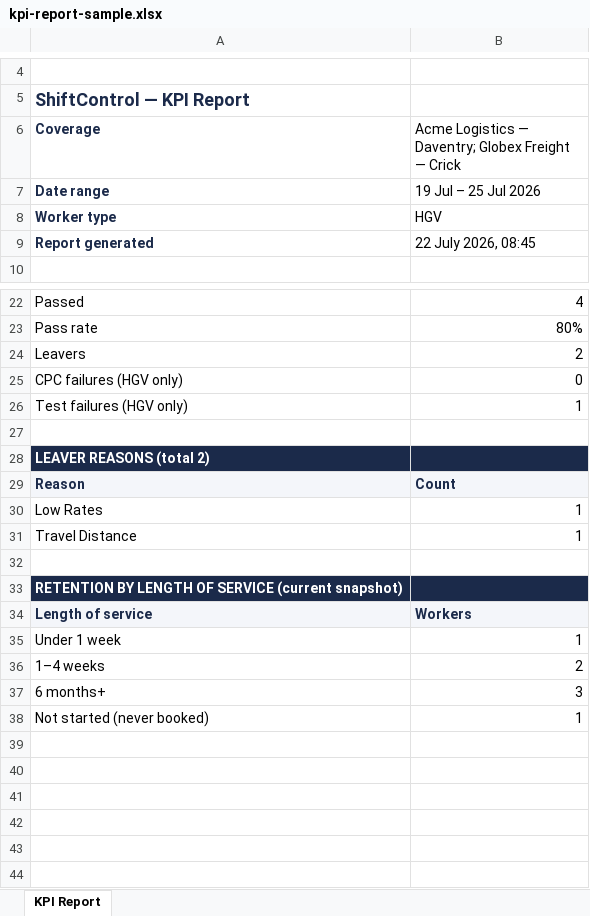
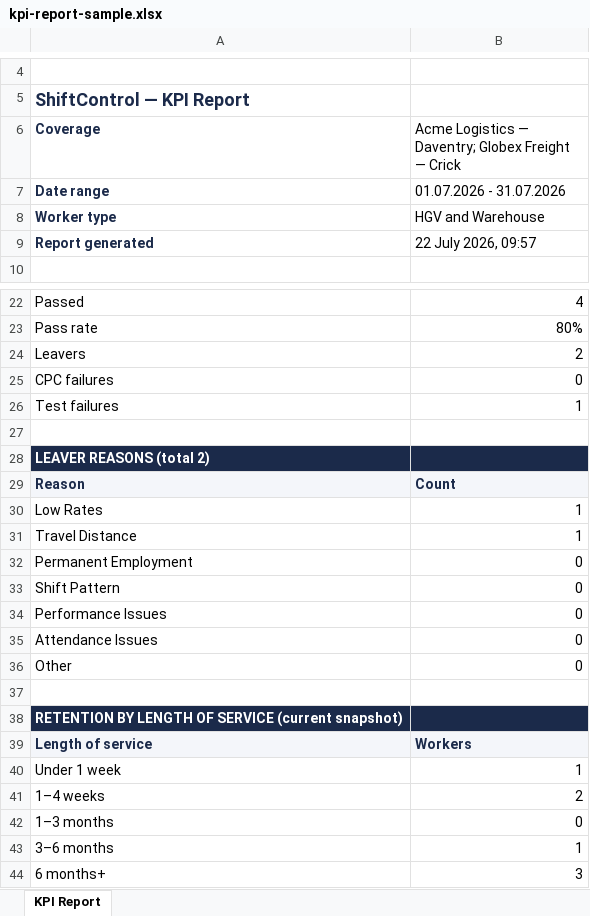
Before and after one commit to sualeh-m/driver-booking, an Excel workbook: exports/kpi-report-sample.xlsx, sheet KPI Report, drawn as a sheet; only a part is shown, gaps mark what is left out; the shorter side is filled out with more unchanged rows; values as stored, in another font and other column widths than the file's, no borders; charts and pictures not drawn; the diff names each change by its address in the sheet, - before the commit and + after, or states it on an @@ line.

```diff
--- a/exports/kpi-report-sample.xlsx (sheet KPI Report)
+++ b/exports/kpi-report-sample.xlsx (sheet KPI Report)
-B7: 19 Jul – 25 Jul 2026
+B7: 01.07.2026 - 31.07.2026
-B8: HGV
+B8: HGV and Warehouse
-B9: 22 July 2026, 08:45
+B9: 22 July 2026, 09:57
-A25 (Coverage): CPC failures (HGV only)
+A25 (Coverage): CPC failures
-A26 (Coverage): Test failures (HGV only)
+A26 (Coverage): Test failures
+row 32: Permanent Employment | 0
+row 33: Shift Pattern | 0
+row 34: Performance Issues | 0
+row 35: Attendance Issues | 0
+row 36: Other | 0
+row 42: 1–3 months | 0
+row 43: 3–6 months | 1
```
Also changed, not shown: 4 other files.
